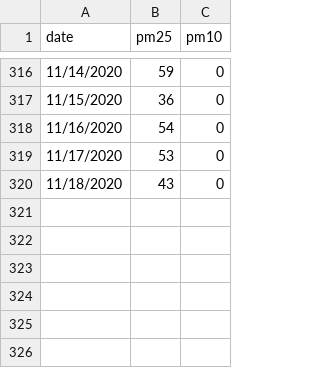
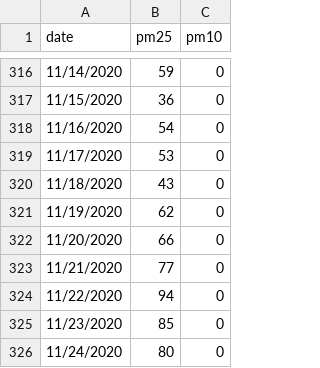
Before and after one commit to JeffreyCSMA/CSMA101-fall20, a CSV file: DataProject/AQTable20.csv, drawn as a sheet; only a part is shown, gaps mark what is left out; the diff names each change by its address in the sheet, - before the commit and + after, or states it on an @@ line.

Commit message:
added data to my airdatachart20

```diff
--- a/DataProject/AQTable20.csv
+++ b/DataProject/AQTable20.csv
+row 321: 11/19/2020 | 62 | 0
+row 322: 11/20/2020 | 66 | 0
+row 323: 11/21/2020 | 77 | 0
+row 324: 11/22/2020 | 94 | 0
+row 325: 11/23/2020 | 85 | 0
+row 326: 11/24/2020 | 80 | 0
```
